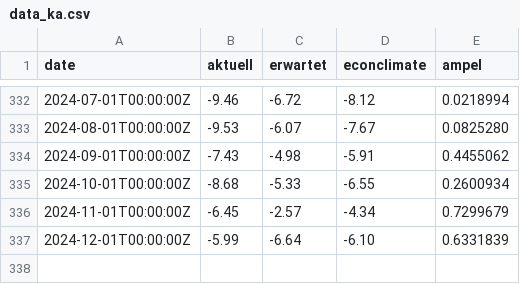
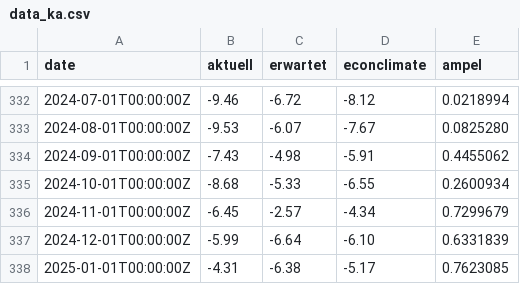
Before and after one commit to Sp1r1tgolem/ka_data, a CSV file: data_ka.csv, drawn as a sheet; only a part is shown, gaps mark what is left out.

Commit message:
Update data_ka.csv 202501

```diff
--- a/data_ka.csv
+++ b/data_ka.csv
@@ -337 +337,2 @@ date,aktuell,erwartet,econclimate,ampel
 2024-12-01T00:00:00Z,-5.99,-6.64,-6.10,0.6331839
+2025-01-01T00:00:00Z,-4.31,-6.38,-5.17,0.7623085
```
